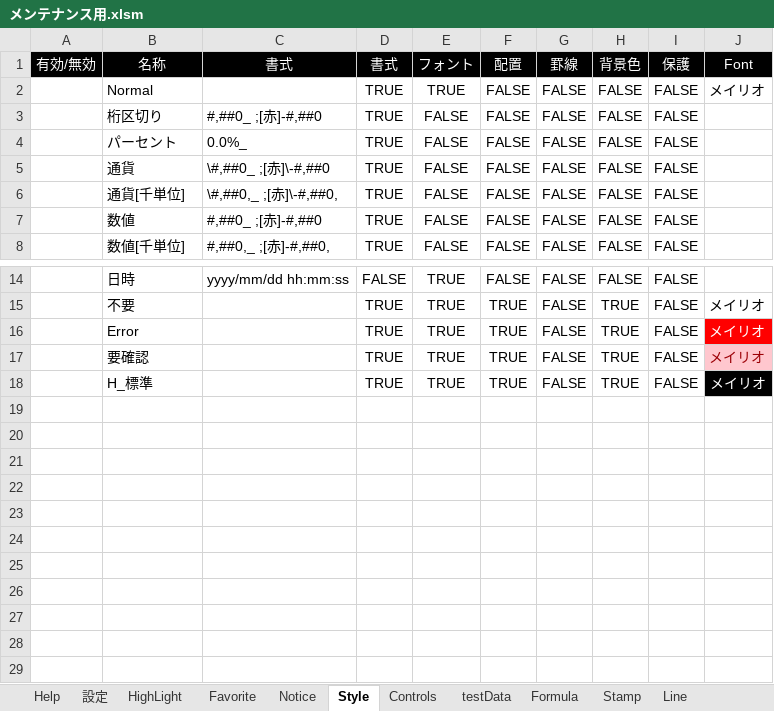
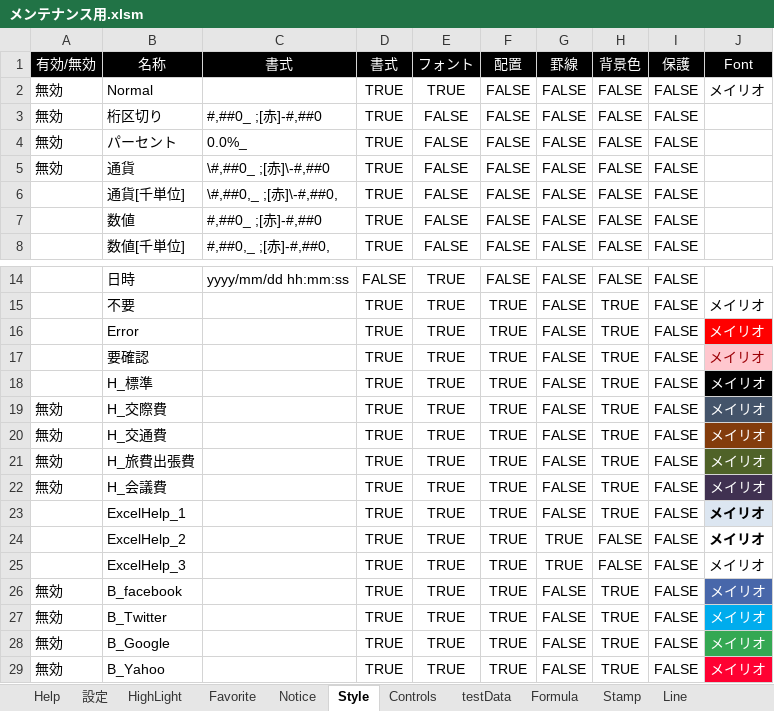
Before and after one commit to bkoizumi/Ladex, an Excel workbook: メンテナンス用.xlsm, sheet Style, drawn as a sheet; only a part is shown, gaps mark what is left out; values as stored, in another font and other column widths than the file's, no borders; the diff names each change by its address in the sheet, - before the commit and + after, or states it on an @@ line.

```diff
--- a/メンテナンス用.xlsm (sheet Style)
+++ b/メンテナンス用.xlsm (sheet Style)
-A2:A5 (有効/無効): (empty)
+A2:A5 (有効/無効): 無効
+row 19: 無効 | H_交際費 |  | TRUE | TRUE | TRUE | FALSE | TRUE | FALSE | メイリオ
+row 20: 無効 | H_交通費 |  | TRUE | TRUE | TRUE | FALSE | TRUE | FALSE | メイリオ
+row 21: 無効 | H_旅費出張費 |  | TRUE | TRUE | TRUE | FALSE | TRUE | FALSE | メイリオ
+row 22: 無効 | H_会議費 |  | TRUE | TRUE | TRUE | FALSE | TRUE | FALSE | メイリオ
+row 23:  | ExcelHelp_1 |  | TRUE | TRUE | TRUE | FALSE | TRUE | FALSE | メイリオ
+row 24:  | ExcelHelp_2 |  | TRUE | TRUE | TRUE | TRUE | FALSE | FALSE | メイリオ
+row 25:  | ExcelHelp_3 |  | TRUE | TRUE | TRUE | TRUE | FALSE | FALSE | メイリオ
+row 26: 無効 | B_facebook |  | TRUE | TRUE | TRUE | FALSE | TRUE | FALSE | メイリオ
+row 27: 無効 | B_Twitter |  | TRUE | TRUE | TRUE | FALSE | TRUE | FALSE | メイリオ
+row 28: 無効 | B_Google |  | TRUE | TRUE | TRUE | FALSE | TRUE | FALSE | メイリオ
+row 29: 無効 | B_Yahoo |  | TRUE | TRUE | TRUE | FALSE | TRUE | FALSE | メイリオ
```
Also changed, not shown: sheet Help, sheet Notice, sheet Controls, charts or pictures, 15 other files.
